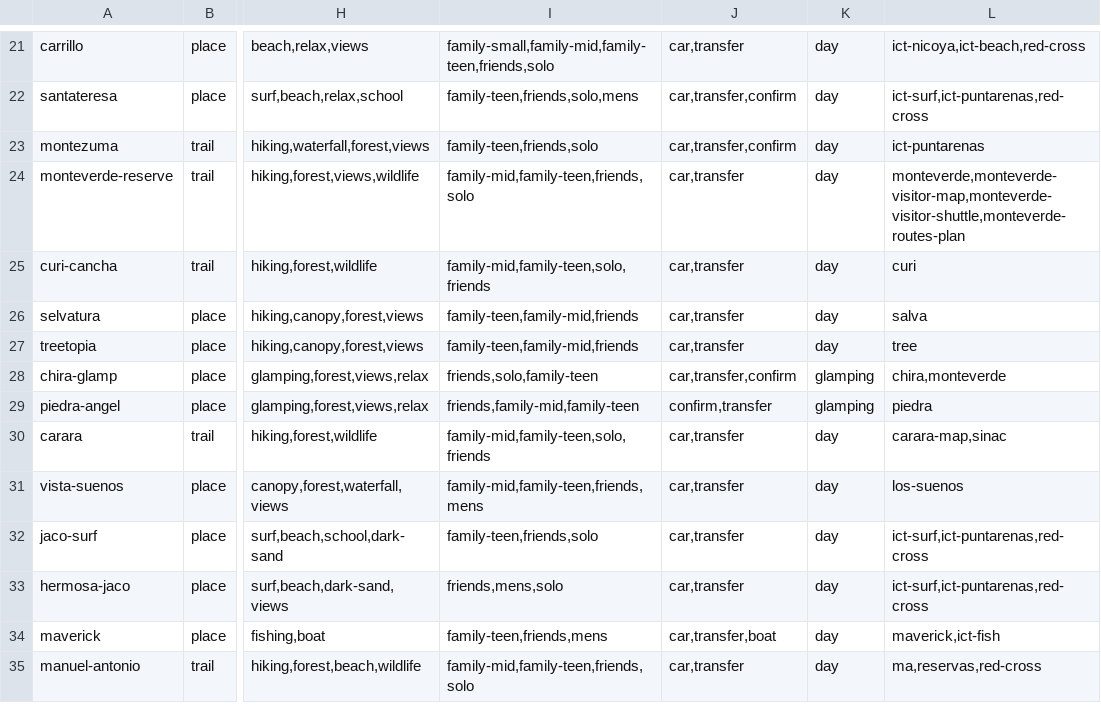
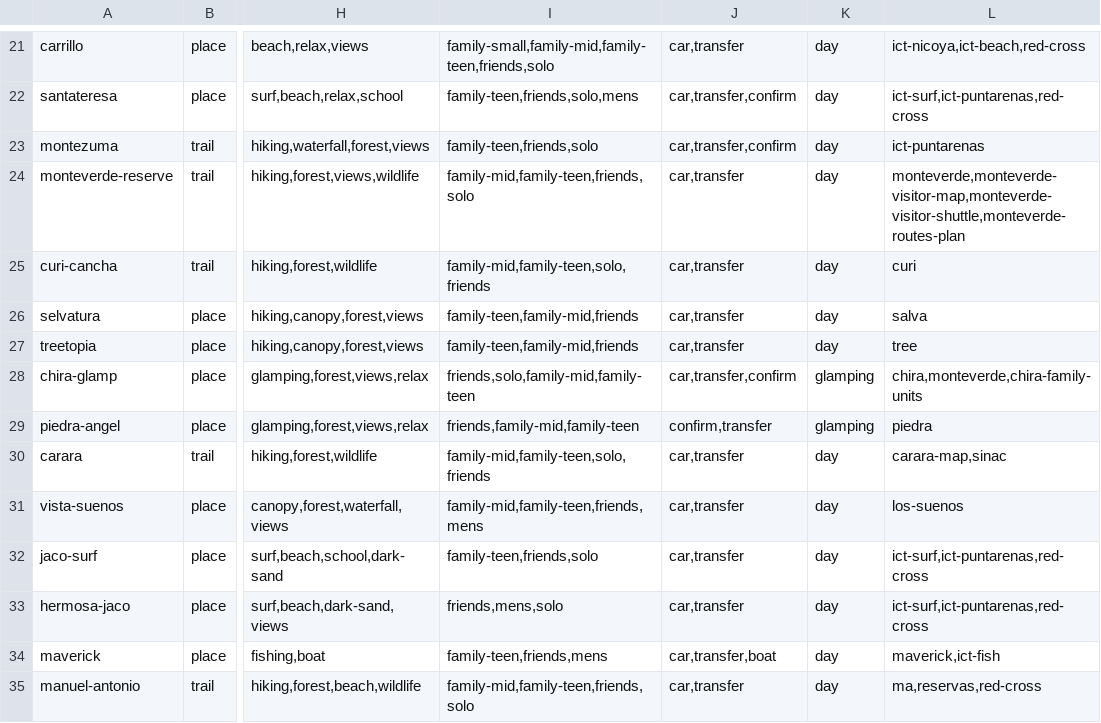
Before and after one commit to Paldd/costa-rica-travel-atlas, a TSV file: data/catalog-coasts.tsv, drawn as a sheet; only a part is shown, gaps mark what is left out; the diff names each change by its address in the sheet, - before the commit and + after, or states it on an @@ line.

```diff
--- a/data/catalog-coasts.tsv
+++ b/data/catalog-coasts.tsv
-I28: friends,solo,family-teen
+I28: friends,solo,family-mid,family-teen
-L28: chira,monteverde
+L28: chira,monteverde,chira-family-units
```
Also changed, not shown: data/catalog-paddle-local.tsv, data/checks.tsv, 15 other files.
